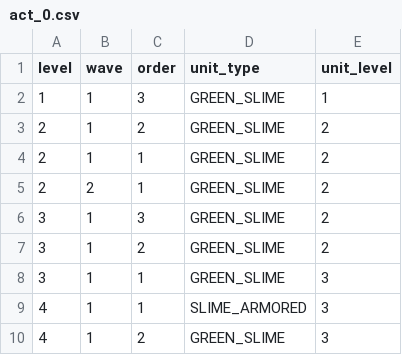
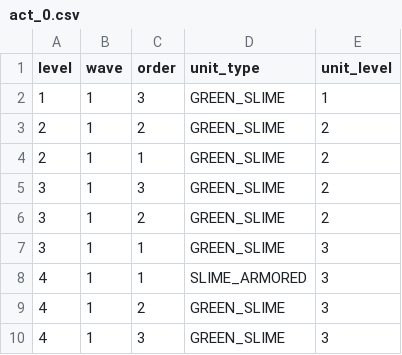
Before and after one commit to iSperia/swipe7th, a CSV file: android/android/assets/act_0.csv, drawn as a sheet; only a part is shown; the shorter side is filled out with more unchanged rows.

```diff
--- a/android/android/assets/act_0.csv
+++ b/android/android/assets/act_0.csv
@@ -4,3 +4,2 @@ level,wave,order,unit_type,unit_level
 2,1,1,GREEN_SLIME,2
-2,2,1,GREEN_SLIME,2
 3,1,3,GREEN_SLIME,2
```
Also changed, not shown: 1 other file.
